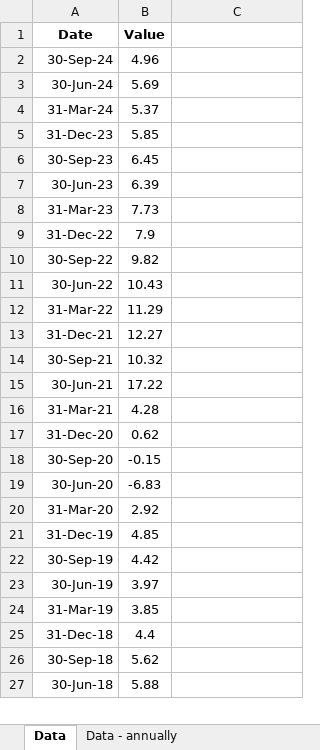
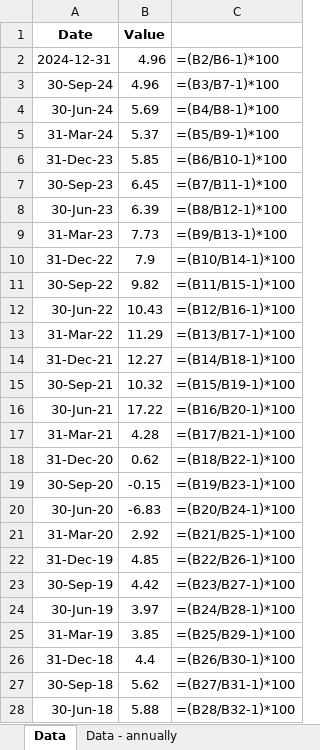
Before and after one commit to mcleancapital/realcpi, an Excel workbook: data/us-gdp-growth-rate.xlsx, sheet Data, drawn as a sheet; only a part is shown; values as stored, in another font and other column widths than the file's, no borders; formulas without a stored value are shown as written; addresses are those after the commit; the diff covers the shown part only; the diff names each change by its address in the sheet, - before the commit and + after, or states it on an @@ line.

```diff
--- a/data/us-gdp-growth-rate.xlsx (sheet Data)
+++ b/data/us-gdp-growth-rate.xlsx (sheet Data)
+row 2: 2024-12-31 | 4.96 | =(B2/B6-1)*100
-C3: (empty)
+C3: =(B3/B7-1)*100
-C4: (empty)
+C4: =(B4/B8-1)*100
-C5: (empty)
+C5: =(B5/B9-1)*100
-C6: (empty)
+C6: =(B6/B10-1)*100
-C7: (empty)
+C7: =(B7/B11-1)*100
-C8: (empty)
+C8: =(B8/B12-1)*100
-C9: (empty)
+C9: =(B9/B13-1)*100
-C10: (empty)
+C10: =(B10/B14-1)*100
-C11: (empty)
+C11: =(B11/B15-1)*100
-C12: (empty)
+C12: =(B12/B16-1)*100
-C13: (empty)
+C13: =(B13/B17-1)*100
-C14: (empty)
+C14: =(B14/B18-1)*100
-C15: (empty)
+C15: =(B15/B19-1)*100
-C16: (empty)
+C16: =(B16/B20-1)*100
-C17: (empty)
+C17: =(B17/B21-1)*100
-C18: (empty)
+C18: =(B18/B22-1)*100
-C19: (empty)
+C19: =(B19/B23-1)*100
-C20: (empty)
+C20: =(B20/B24-1)*100
-C21: (empty)
+C21: =(B21/B25-1)*100
-C22: (empty)
+C22: =(B22/B26-1)*100
-C23: (empty)
+C23: =(B23/B27-1)*100
-C24: (empty)
+C24: =(B24/B28-1)*100
-C25: (empty)
+C25: =(B25/B29-1)*100
-C26: (empty)
+C26: =(B26/B30-1)*100
-C27: (empty)
+C27: =(B27/B31-1)*100
-C28: (empty)
+C28: =(B28/B32-1)*100
```
Also changed, not shown: 282 edited cells elsewhere in this sheet.
